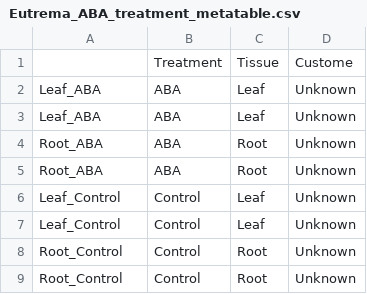
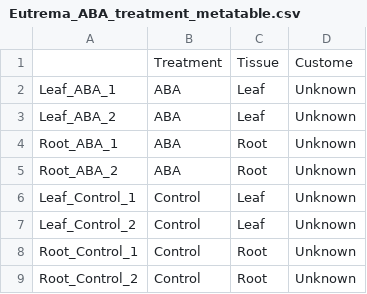
Before and after one commit to Evolinc/Brassicaceae_lincRNAs, a CSV file: Meta_table/Eutrema_ABA_treatment_metatable.csv, drawn as a sheet.

```diff
--- a/Meta_table/Eutrema_ABA_treatment_metatable.csv
+++ b/Meta_table/Eutrema_ABA_treatment_metatable.csv
@@ -1,9 +1,9 @@
 ,Treatment,Tissue,Custome
-Leaf_ABA,ABA,Leaf,Unknown
-Leaf_ABA,ABA,Leaf,Unknown
-Root_ABA,ABA,Root,Unknown
-Root_ABA,ABA,Root,Unknown
-Leaf_Control,Control,Leaf,Unknown
-Leaf_Control,Control,Leaf,Unknown
-Root_Control,Control,Root,Unknown
-Root_Control,Control,Root,Unknown
+Leaf_ABA_1,ABA,Leaf,Unknown
+Leaf_ABA_2,ABA,Leaf,Unknown
+Root_ABA_1,ABA,Root,Unknown
+Root_ABA_2,ABA,Root,Unknown
+Leaf_Control_1,Control,Leaf,Unknown
+Leaf_Control_2,Control,Leaf,Unknown
+Root_Control_1,Control,Root,Unknown
+Root_Control_2,Control,Root,Unknown
```
Also changed, not shown: Meta_table/Brassica_COLD_treatment_metatable.csv, Meta_table/Brassica_DROUGHT_treatment_metatable.csv, 4 other files.
